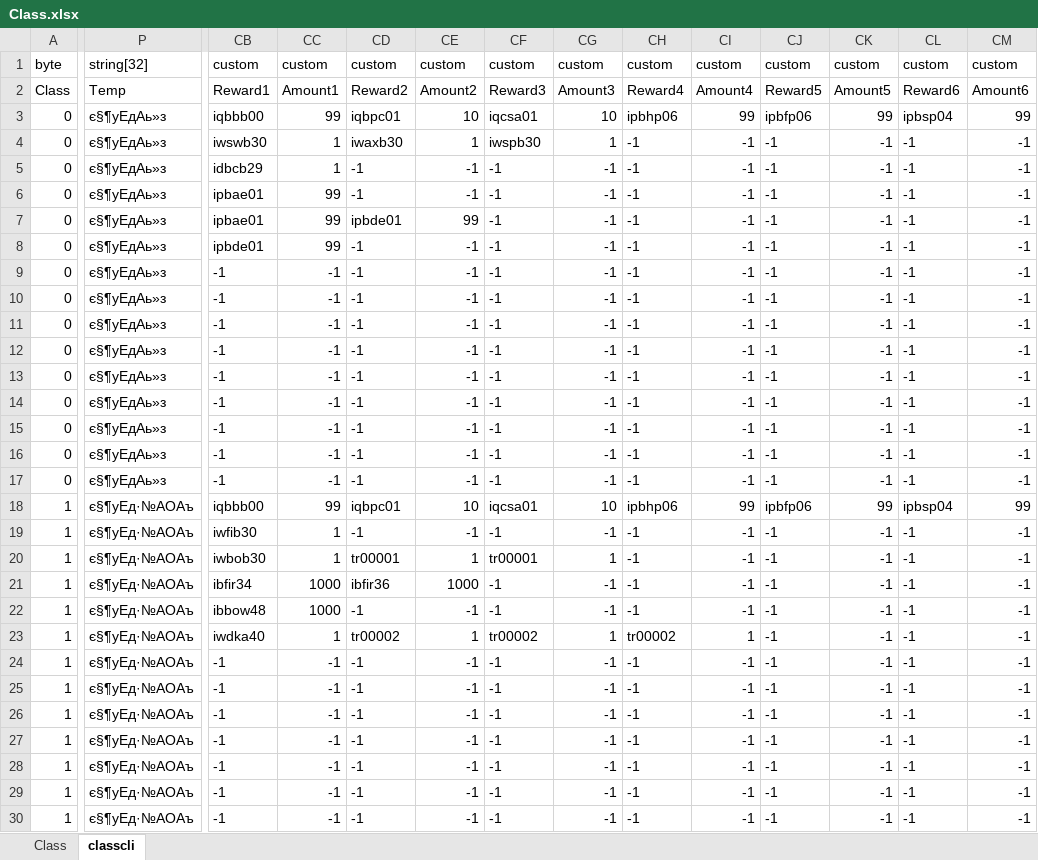
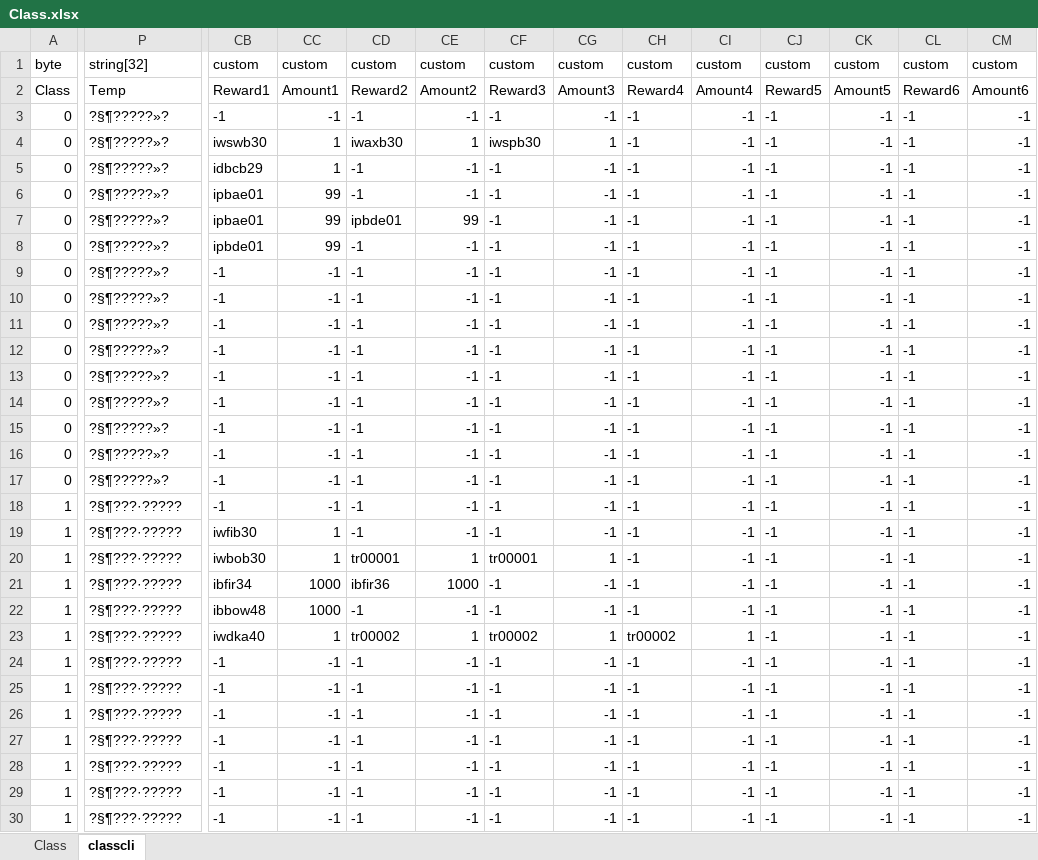
Before and after one commit to juangraydev/nexus-database, an Excel workbook: gu_in/Character.edf/Class.xlsx, sheet classcli, drawn as a sheet; only a part is shown, gaps mark what is left out; values as stored, in another font and other column widths than the file's, no borders; the diff covers the shown part only; the diff names each change by its address in the sheet, - before the commit and + after, or states it on an @@ line.

```diff
--- a/gu_in/Character.edf/Class.xlsx (sheet classcli)
+++ b/gu_in/Character.edf/Class.xlsx (sheet classcli)
-P3:P17: є§¶уЕдАь»з
+P3:P17: ?§¶?????»?
-CB3: iqbbb00
+CB3: -1
-CC3: 99
+CC3: -1
-CD3: iqbpc01
+CD3: -1
-CE3: 10
+CE3: -1
-CF3: iqcsa01
+CF3: -1
-CG3: 10
+CG3: -1
-CH3: ipbhp06
+CH3: -1
-CI3: 99
+CI3: -1
-CJ3: ipbfp06
+CJ3: -1
-CK3: 99
+CK3: -1
-CL3: ipbsp04
+CL3: -1
-CM3: 99
+CM3: -1
-P18:P30: є§¶уЕд·№АОАъ
+P18:P30: ?§¶???·?????
-CB18: iqbbb00
+CB18: -1
-CC18: 99
+CC18: -1
-CD18: iqbpc01
+CD18: -1
-CE18: 10
+CE18: -1
-CF18: iqcsa01
+CF18: -1
-CG18: 10
+CG18: -1
-CH18: ipbhp06
+CH18: -1
-CI18: 99
+CI18: -1
-CJ18: ipbfp06
+CJ18: -1
-CK18: 99
+CK18: -1
-CL18: ipbsp04
+CL18: -1
-CM18: 99
+CM18: -1
```
Also changed, not shown: 295 edited cells elsewhere in this sheet, sheet Class, gu_in/SkillForce.edf/PotionItemEffect.xlsx, 9 other files.
